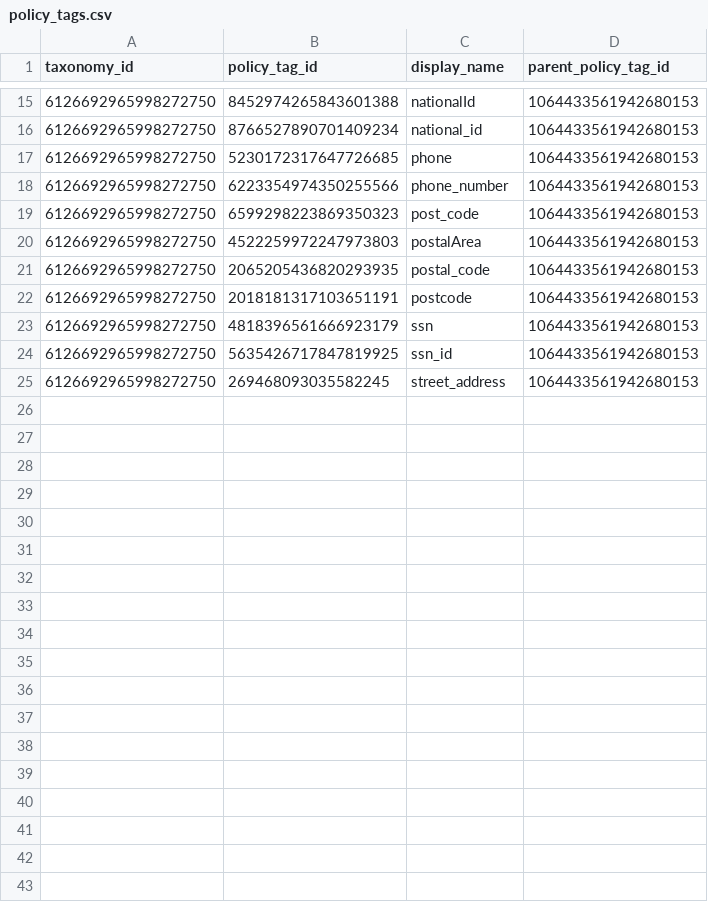
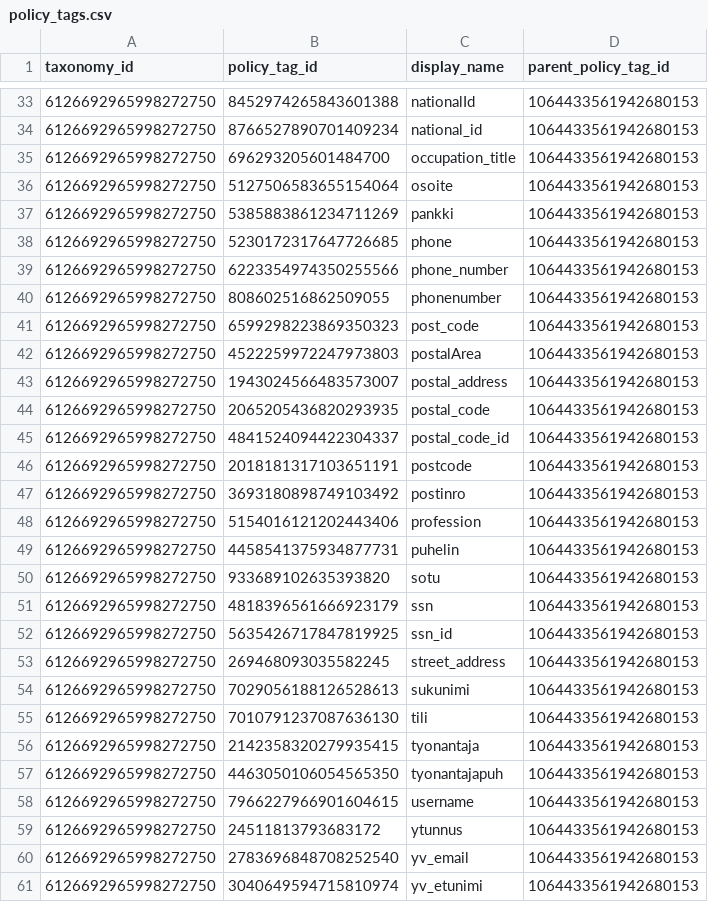
Before and after one commit to Advisa/de-ingestion-staging-layer, a CSV file: prod/policy_tags_service/csv_exporter/outputs/policy_tags.csv, drawn as a sheet; only a part is shown, gaps mark what is left out; the diff covers the shown part only; the diff names each change by its address in the sheet, - before the commit and + after, or states it on an @@ line.

```diff
--- a/prod/policy_tags_service/csv_exporter/outputs/policy_tags.csv
+++ b/prod/policy_tags_service/csv_exporter/outputs/policy_tags.csv
+row 35: 6126692965998272750 | 696293205601484700 | occupation_title | 1064433561942680153
+row 36: 6126692965998272750 | 5127506583655154064 | osoite | 1064433561942680153
+row 37: 6126692965998272750 | 5385883861234711269 | pankki | 1064433561942680153
+row 40: 6126692965998272750 | 808602516862509055 | phonenumber | 1064433561942680153
+row 43: 6126692965998272750 | 1943024566483573007 | postal_address | 1064433561942680153
+row 45: 6126692965998272750 | 4841524094422304337 | postal_code_id | 1064433561942680153
+row 47: 6126692965998272750 | 3693180898749103492 | postinro | 1064433561942680153
+row 48: 6126692965998272750 | 5154016121202443406 | profession | 1064433561942680153
+row 49: 6126692965998272750 | 4458541375934877731 | puhelin | 1064433561942680153
+row 50: 6126692965998272750 | 933689102635393820 | sotu | 1064433561942680153
+row 54: 6126692965998272750 | 7029056188126528613 | sukunimi | 1064433561942680153
+row 55: 6126692965998272750 | 7010791237087636130 | tili | 1064433561942680153
+row 56: 6126692965998272750 | 2142358320279935415 | tyonantaja | 1064433561942680153
+row 57: 6126692965998272750 | 4463050106054565350 | tyonantajapuh | 1064433561942680153
+row 58: 6126692965998272750 | 7966227966901604615 | username | 1064433561942680153
+row 59: 6126692965998272750 | 24511813793683172 | ytunnus | 1064433561942680153
+row 60: 6126692965998272750 | 2783696848708252540 | yv_email | 1064433561942680153
+row 61: 6126692965998272750 | 3040649594715810974 | yv_etunimi | 1064433561942680153
```
Also changed, not shown: 29 added rows elsewhere in this file, 27 other files.
